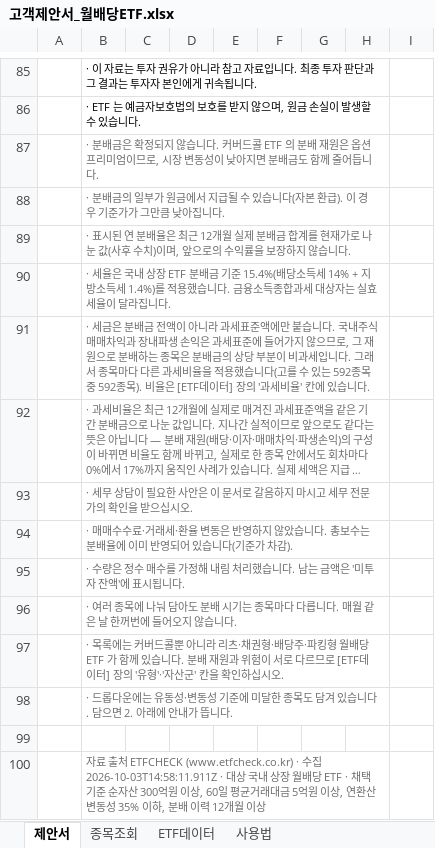
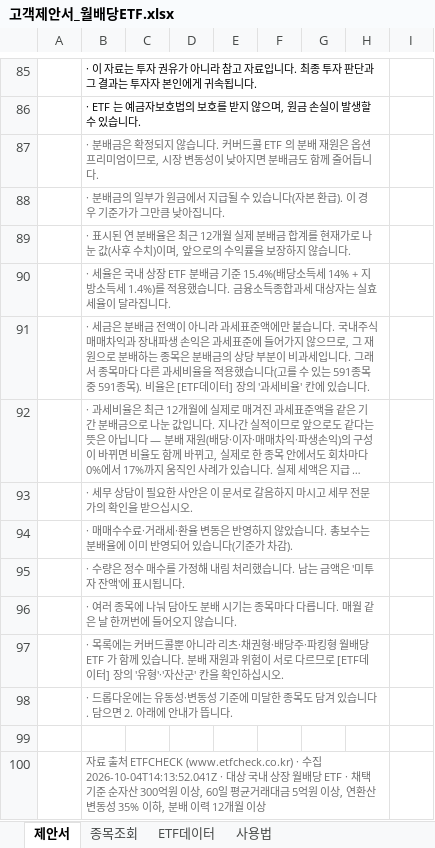
Before and after one commit to hanaroline/work_1, an Excel workbook: 고객제안서_월배당ETF.xlsx, sheet 제안서, drawn as a sheet; only a part is shown, gaps mark what is left out; long unchanged cells end in …; values as stored, in another font and other column widths than the file's, no borders; the diff covers the shown part only; the diff names each change by its address in the sheet, - before the commit and + after, or states it on an @@ line.

```diff
--- a/고객제안서_월배당ETF.xlsx (sheet 제안서)
+++ b/고객제안서_월배당ETF.xlsx (sheet 제안서)
-B91: …있는 592종목 중 592종목). 비…
+B91: …있는 591종목 중 591종목). 비…
-B100: …· 수집 2026-10-03T14:58:11.911Z · 대상…
+B100: …· 수집 2026-10-04T14:13:52.041Z · 대상…
```
Also changed, not shown: 67 edited cells elsewhere in this sheet, sheet ETF데이터, sheet 종목조회, sheet 사용법, hidden cells, 3 other files.
